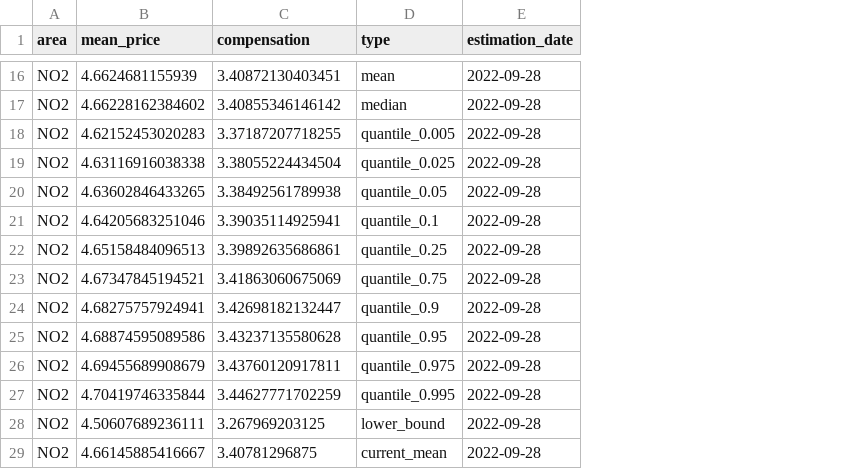
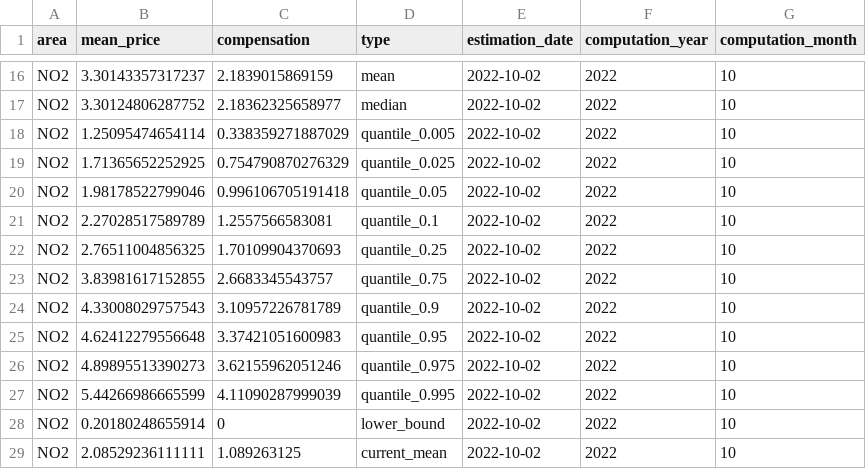
Before and after one commit to martinju/stromstotte, a CSV file: data/current_estimated_compensation.csv, drawn as a sheet; only a part is shown, gaps mark what is left out; the diff covers the shown part only; the diff names each change by its address in the sheet, - before the commit and + after, or states it on an @@ line.

```diff
--- a/data/current_estimated_compensation.csv
+++ b/data/current_estimated_compensation.csv
+column F (computation_year), rows 16-29: all 2022
+column G (computation_month), rows 16-29: all 10
-B16 (mean_price): 4.6624681155939
+B16 (mean_price): 3.30143357317237
-C16 (compensation): 3.40872130403451
+C16 (compensation): 2.1839015869159
-E16:E29 (estimation_date): 2022-09-28
+E16:E29 (estimation_date): 2022-10-02
-B17 (mean_price): 4.66228162384602
+B17 (mean_price): 3.30124806287752
-C17 (compensation): 3.40855346146142
+C17 (compensation): 2.18362325658977
-B18 (mean_price): 4.62152453020283
+B18 (mean_price): 1.25095474654114
-C18 (compensation): 3.37187207718255
+C18 (compensation): 0.338359271887029
-B19 (mean_price): 4.63116916038338
+B19 (mean_price): 1.71365652252925
-C19 (compensation): 3.38055224434504
+C19 (compensation): 0.754790870276329
-B20 (mean_price): 4.63602846433265
+B20 (mean_price): 1.98178522799046
-C20 (compensation): 3.38492561789938
+C20 (compensation): 0.996106705191418
-B21 (mean_price): 4.64205683251046
+B21 (mean_price): 2.27028517589789
-C21 (compensation): 3.39035114925941
+C21 (compensation): 1.2557566583081
-B22 (mean_price): 4.65158484096513
+B22 (mean_price): 2.76511004856325
-C22 (compensation): 3.39892635686861
+C22 (compensation): 1.70109904370693
-B23 (mean_price): 4.67347845194521
+B23 (mean_price): 3.83981617152855
-C23 (compensation): 3.41863060675069
+C23 (compensation): 2.6683345543757
-B24 (mean_price): 4.68275757924941
+B24 (mean_price): 4.33008029757543
-C24 (compensation): 3.42698182132447
+C24 (compensation): 3.10957226781789
-B25 (mean_price): 4.68874595089586
+B25 (mean_price): 4.62412279556648
-C25 (compensation): 3.43237135580628
+C25 (compensation): 3.37421051600983
-B26 (mean_price): 4.69455689908679
+B26 (mean_price): 4.89895513390273
-C26 (compensation): 3.43760120917811
+C26 (compensation): 3.62155962051246
-B27 (mean_price): 4.70419746335844
+B27 (mean_price): 5.44266986665599
-C27 (compensation): 3.44627771702259
+C27 (compensation): 4.11090287999039
-B28 (mean_price): 4.50607689236111
+B28 (mean_price): 0.20180248655914
-C28 (compensation): 3.267969203125
+C28 (compensation): 0
-B29 (mean_price): 4.66145885416667
+B29 (mean_price): 2.08529236111111
-C29 (compensation): 3.40781296875
+C29 (compensation): 1.089263125
```
Also changed, not shown: 42 edited cells elsewhere in this file, data/historic_estimated_compensation.csv, 1 other file.
